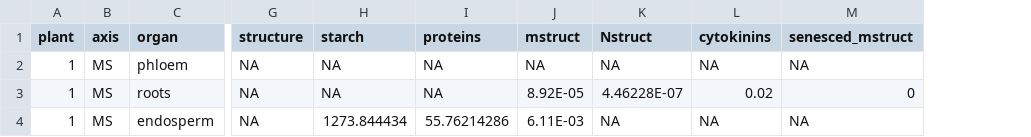
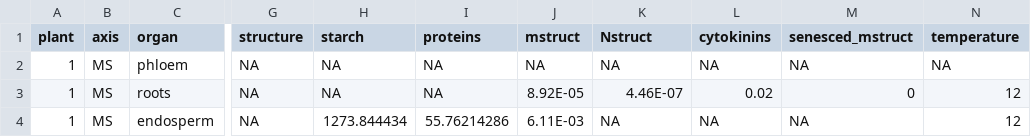
Before and after one commit to mwoussen/fspm-wheat, a CSV file: example/emergence/inputs/organs_initial_state.csv, drawn as a sheet; only a part is shown, gaps mark what is left out; the diff names each change by its address in the sheet, - before the commit and + after, or states it on an @@ line.

```diff
--- a/example/emergence/inputs/organs_initial_state.csv
+++ b/example/emergence/inputs/organs_initial_state.csv
+column N (temperature), rows 2-4: NA | 12 | 12
-K3 (Nstruct): 4.46228E-07
+K3 (Nstruct): 4.46E-07
```
Also changed, not shown: example/emergence/inputs/hiddenzones_initial_state.csv, 3 other files.
